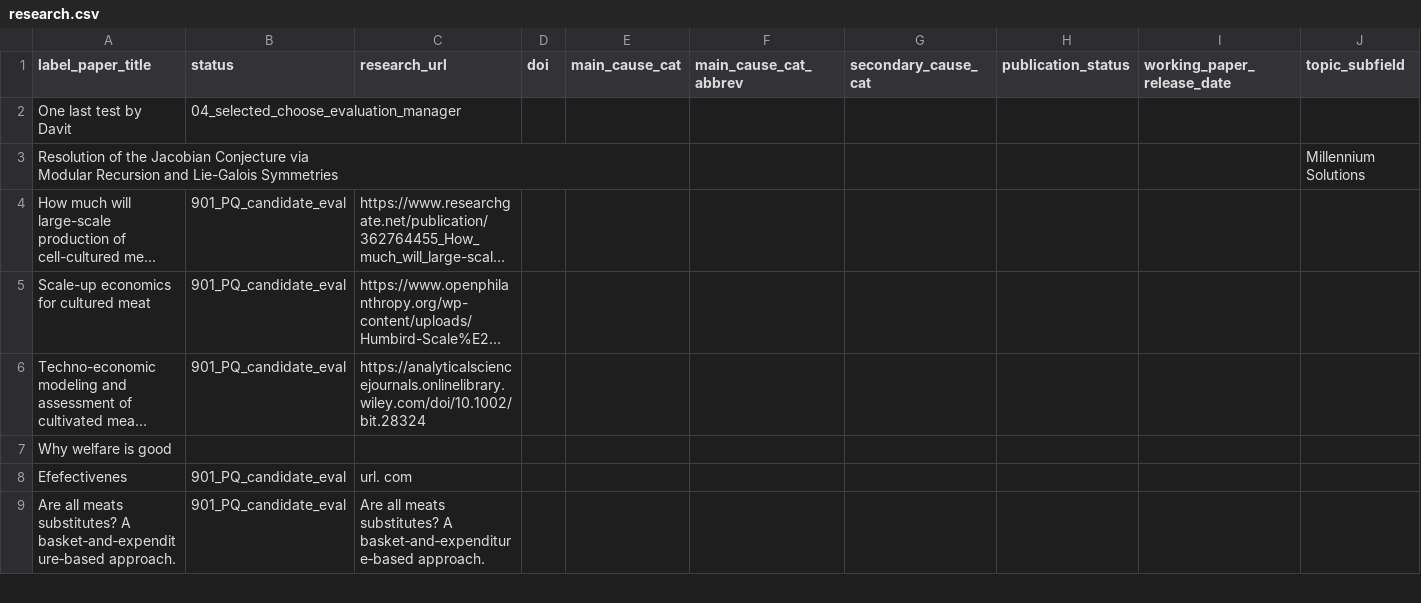
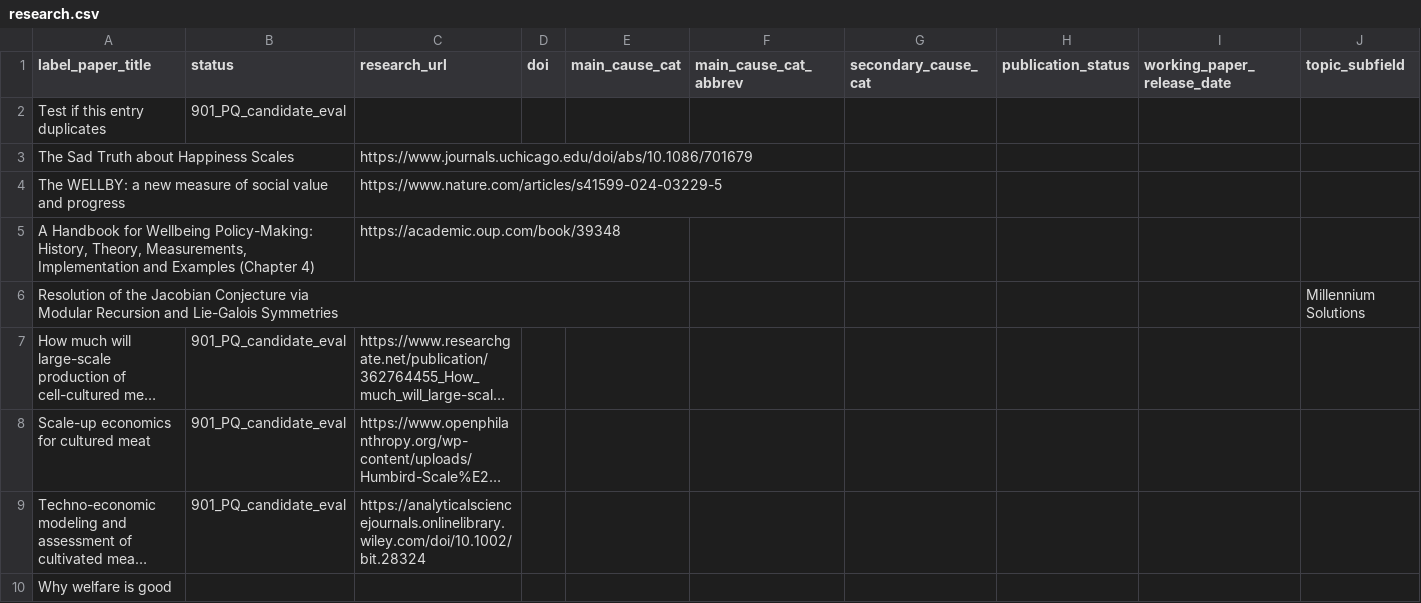
Before and after one commit to unjournal/unjournaldata, a CSV file: data/research.csv, drawn as a sheet; only a part is shown; the shorter side is filled out with more unchanged rows; long unchanged cells end in …; removed rows and columns are numbered as before the commit, all else as after; rows hold the shown columns only; the diff names each change by its address in the sheet, - before the commit and + after, or states it on an @@ line.

```diff
--- a/data/research.csv
+++ b/data/research.csv
-row 2: One last test by Davit | 04_selected_choose_evaluation_manager
+row 2: Test if this entry duplicates | 901_PQ_candidate_eval
+row 3: The Sad Truth about Happiness Scales |  | https://www.journals.uchicago.edu/doi/abs/10.1086/701679
+row 4: The WELLBY: a new measure of social value and progress |  | https://www.nature.com/articles/s41599-024-03229-5
+row 5: A Handbook for Wellbeing Policy-Making: History, Theory, Measurements, Implementation and Examples (Chapter 4) |  | https://academic.oup.com/book/39348
```
